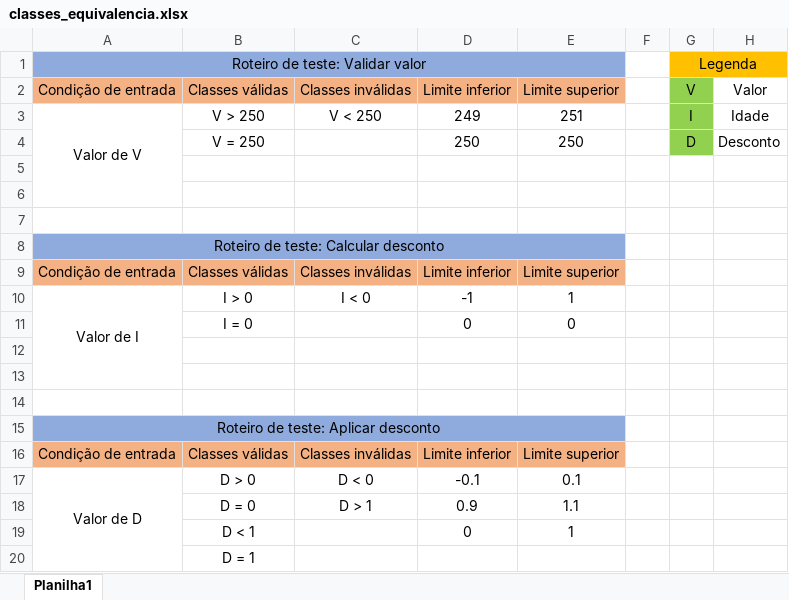
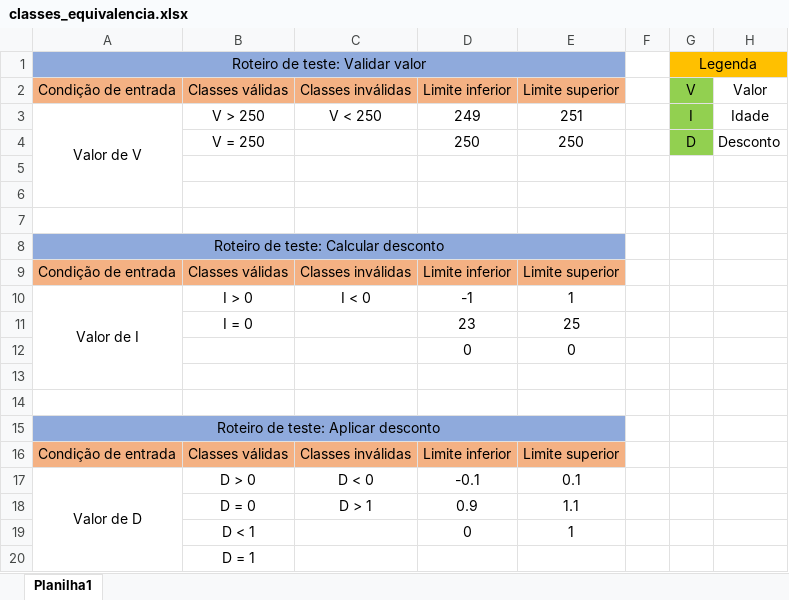
Before and after one commit to arthurmelo777/teste_de_software, an Excel workbook: desconto/classes_equivalencia.xlsx, sheet Planilha1, drawn as a sheet; values as stored, in another font and other column widths than the file's, no borders; removed rows and columns are numbered as before the commit, all else as after; the diff names each change by its address in the sheet, - before the commit and + after, or states it on an @@ line.

Commit message:
Conserta as classes

```diff
--- a/desconto/classes_equivalencia.xlsx (sheet Planilha1)
+++ b/desconto/classes_equivalencia.xlsx (sheet Planilha1)
+row 11:  | I = 0 |  | 23 | 25
-B12: I = 0
+B12: (empty)
-row 12: (empty)
```
Also changed, not shown: 3 other files.
